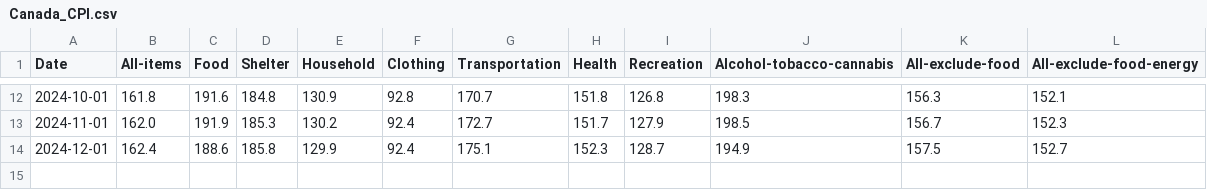
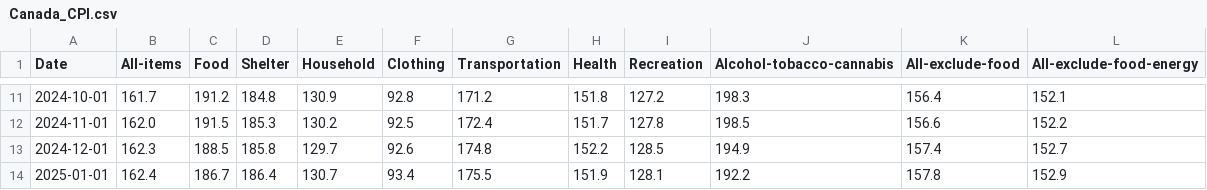
Before and after one commit to andy3278/Canada-Monthly-CPI, a CSV file: docs/data/Canada_CPI.csv, drawn as a sheet; only a part is shown, gaps mark what is left out; the diff covers the shown part only.

```diff
--- a/docs/data/Canada_CPI.csv
+++ b/docs/data/Canada_CPI.csv
@@ -12,3 +11,4 @@ Date,All-items,Food,Shelter,Household,Clothing,Transportation,Health,Recreation,
-2024-10-01,161.8,191.6,184.8,130.9,92.8,170.7,151.8,126.8,198.3,156.3,152.1
-2024-11-01,162.0,191.9,185.3,130.2,92.4,172.7,151.7,127.9,198.5,156.7,152.3
-2024-12-01,162.4,188.6,185.8,129.9,92.4,175.1,152.3,128.7,194.9,157.5,152.7
+2024-10-01,161.7,191.2,184.8,130.9,92.8,171.2,151.8,127.2,198.3,156.4,152.1
+2024-11-01,162.0,191.5,185.3,130.2,92.5,172.4,151.7,127.8,198.5,156.6,152.2
+2024-12-01,162.3,188.5,185.8,129.7,92.6,174.8,152.2,128.5,194.9,157.4,152.7
+2025-01-01,162.4,186.7,186.4,130.7,93.4,175.5,151.9,128.1,192.2,157.8,152.9
```
Also changed, not shown: 1 removed row and 60 edited cells elsewhere in this file, docs/data/Canada_Unemployment_rate.csv, docs/data/Canada_earnings.csv, 3 other files.
